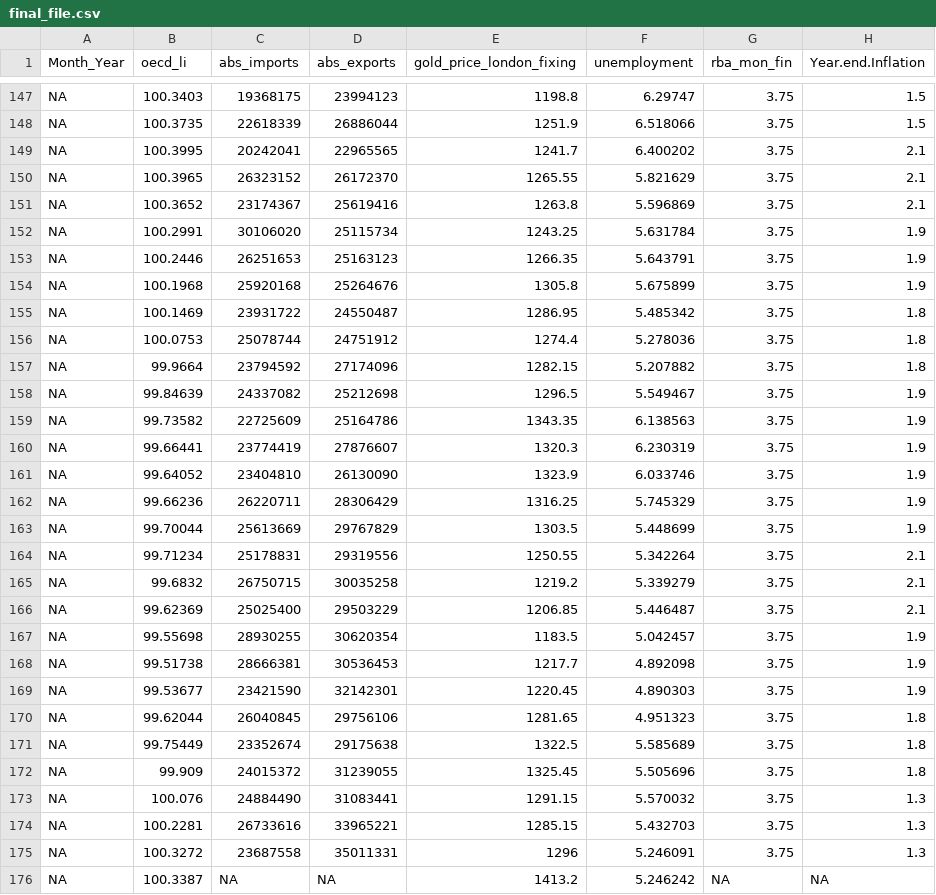
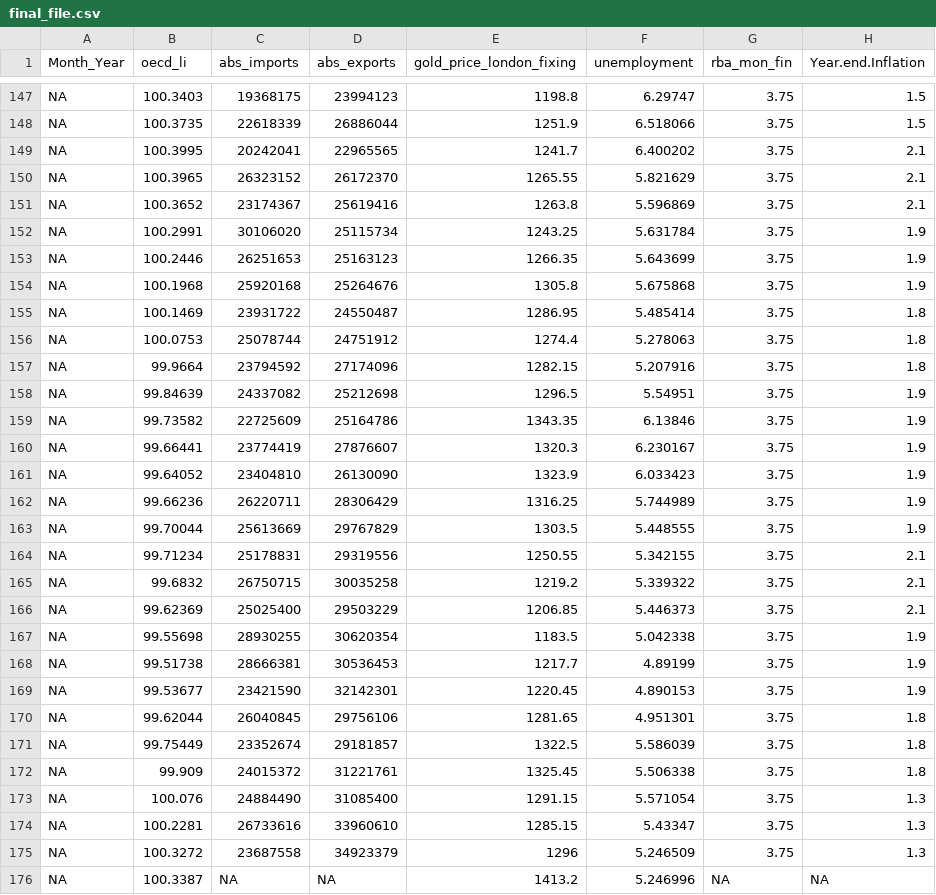
Before and after one commit to truongvv/fineco_as2, a CSV file: data-clean/final_file.csv, drawn as a sheet; only a part is shown, gaps mark what is left out; the diff names each change by its address in the sheet, - before the commit and + after, or states it on an @@ line.

```diff
--- a/data-clean/final_file.csv
+++ b/data-clean/final_file.csv
-F153 (unemployment): 5.643791
+F153 (unemployment): 5.643699
-F154 (unemployment): 5.675899
+F154 (unemployment): 5.675868
-F155 (unemployment): 5.485342
+F155 (unemployment): 5.485414
-F156 (unemployment): 5.278036
+F156 (unemployment): 5.278063
-F157 (unemployment): 5.207882
+F157 (unemployment): 5.207916
-F158 (unemployment): 5.549467
+F158 (unemployment): 5.54951
-F159 (unemployment): 6.138563
+F159 (unemployment): 6.13846
-F160 (unemployment): 6.230319
+F160 (unemployment): 6.230167
-F161 (unemployment): 6.033746
+F161 (unemployment): 6.033423
-F162 (unemployment): 5.745329
+F162 (unemployment): 5.744989
-F163 (unemployment): 5.448699
+F163 (unemployment): 5.448555
-F164 (unemployment): 5.342264
+F164 (unemployment): 5.342155
-F165 (unemployment): 5.339279
+F165 (unemployment): 5.339322
-F166 (unemployment): 5.446487
+F166 (unemployment): 5.446373
-F167 (unemployment): 5.042457
+F167 (unemployment): 5.042338
-F168 (unemployment): 4.892098
+F168 (unemployment): 4.89199
-F169 (unemployment): 4.890303
+F169 (unemployment): 4.890153
-F170 (unemployment): 4.951323
+F170 (unemployment): 4.951301
-D171 (abs_exports): 29175638
+D171 (abs_exports): 29181857
-F171 (unemployment): 5.585689
+F171 (unemployment): 5.586039
-D172 (abs_exports): 31239055
+D172 (abs_exports): 31221761
-F172 (unemployment): 5.505696
+F172 (unemployment): 5.506338
-D173 (abs_exports): 31083441
+D173 (abs_exports): 31085400
-F173 (unemployment): 5.570032
+F173 (unemployment): 5.571054
-D174 (abs_exports): 33965221
+D174 (abs_exports): 33960610
-F174 (unemployment): 5.432703
+F174 (unemployment): 5.43347
-D175 (abs_exports): 35011331
+D175 (abs_exports): 34923379
-F175 (unemployment): 5.246091
+F175 (unemployment): 5.246509
-F176 (unemployment): 5.246242
+F176 (unemployment): 5.246996
```
Also changed, not shown: data-clean/final_combi.csv, data-clean/final_combi_zs.csv, 12 other files.
